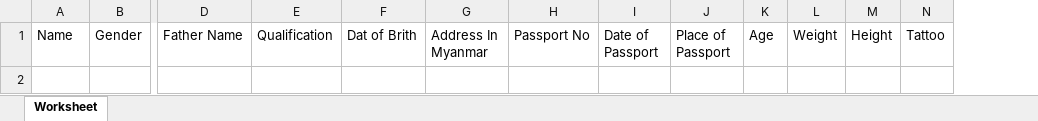
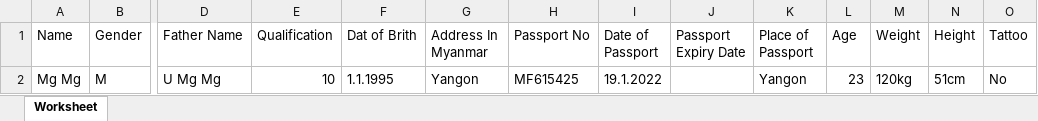
Before and after one commit to KMaildev/ngw_sys, an Excel workbook: public/data/passport_import.xlsx, sheet Worksheet, drawn as a sheet; only a part is shown, gaps mark what is left out; values as stored, in another font and other column widths than the file's, no borders; rows hold the shown columns only; the diff names each change by its address in the sheet, - before the commit and + after, or states it on an @@ line.

```diff
--- a/public/data/passport_import.xlsx (sheet Worksheet)
+++ b/public/data/passport_import.xlsx (sheet Worksheet)
+column J (Passport Expiry Date), empty
+row 2: Mg Mg | M | U Mg Mg | 10 | 1.1.1995 | Yangon | MF615425 | 19.1.2022 |  | Yangon | 23 | 120kg | 51cm | No
```
Also changed, not shown: 10 other files.
